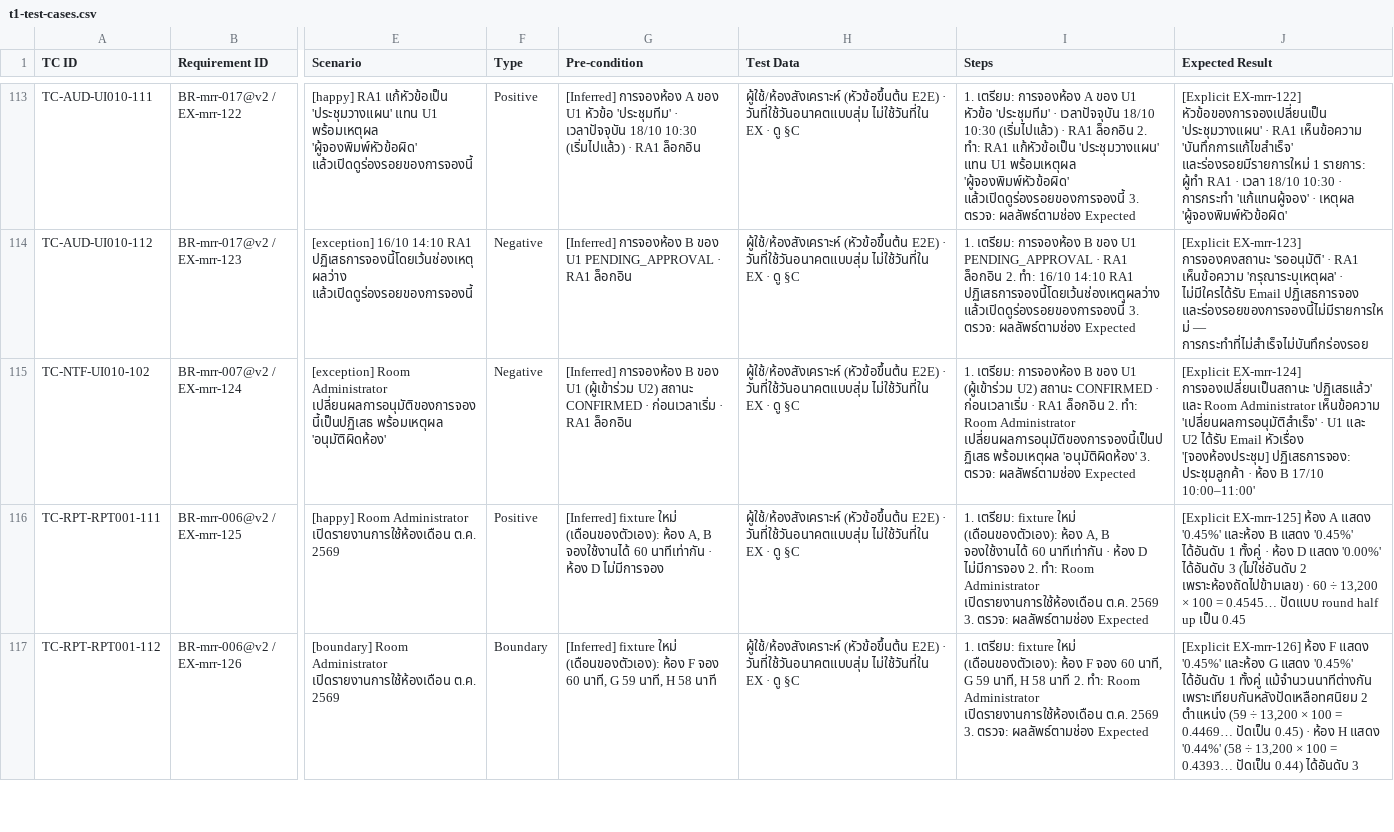
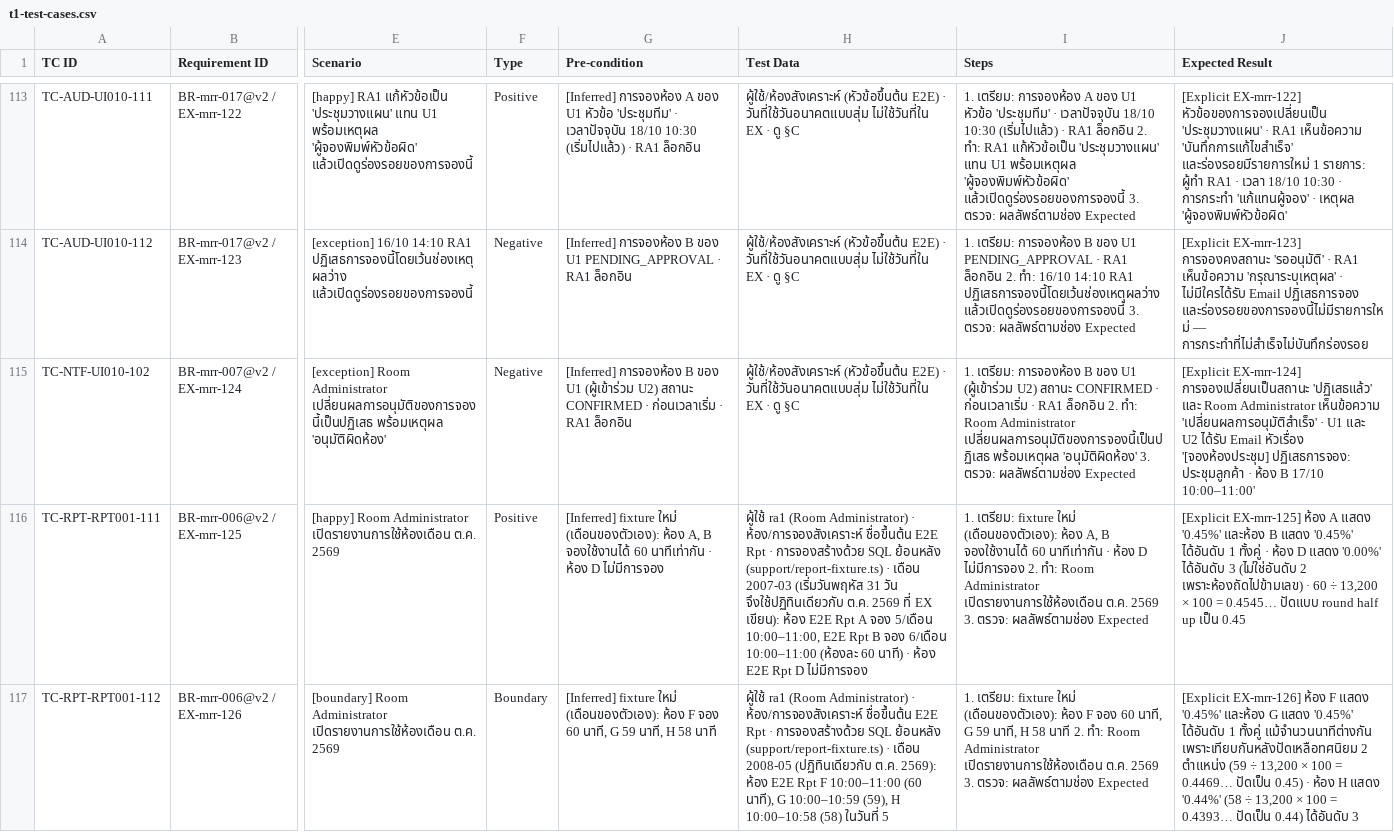
Before and after one commit to noppasorngtn-lab/meetingRoomTrain, a CSV file: docs/qa/t1-test-cases.csv, drawn as a sheet; only a part is shown, gaps mark what is left out; the diff covers the shown part only; the diff names each change by its address in the sheet, - before the commit and + after, or states it on an @@ line.

```diff
--- a/docs/qa/t1-test-cases.csv
+++ b/docs/qa/t1-test-cases.csv
-H116 (Test Data): ผู้ใช้/ห้องสังเคราะห์ (หัวข้อขึ้นต้น E2E) · วันที่ใช้วันอนาคตแบบสุ่ม ไม่ใช้วันที่ใน EX · ดู §C
+H116 (Test Data): ผู้ใช้ ra1 (Room Administrator) · ห้อง/การจองสังเคราะห์ ชื่อขึ้นต้น E2E Rpt · การจองสร้างด้วย SQL ย้อนหลัง (support/report-fixture.ts) · เดือน 2007-03 (เริ่มวันพฤหัส 31 วัน จึงใช้ปฏิทินเดียวกับ ต.ค. 2569 ที่ EX เขียน): ห้อง E2E Rpt A จอง 5/เดือน 10:00–11:00, E2E Rpt B จอง 6/เดือน 10:00–11:00 (ห้องละ 60 นาที) · ห้อง E2E Rpt D ไม่มีการจอง
-H117 (Test Data): ผู้ใช้/ห้องสังเคราะห์ (หัวข้อขึ้นต้น E2E) · วันที่ใช้วันอนาคตแบบสุ่ม ไม่ใช้วันที่ใน EX · ดู §C
+H117 (Test Data): ผู้ใช้ ra1 (Room Administrator) · ห้อง/การจองสังเคราะห์ ชื่อขึ้นต้น E2E Rpt · การจองสร้างด้วย SQL ย้อนหลัง (support/report-fixture.ts) · เดือน 2008-05 (ปฏิทินเดียวกับ ต.ค. 2569): ห้อง E2E Rpt F 10:00–11:00 (60 นาที), G 10:00–10:59 (59), H 10:00–10:58 (58) ในวันที่ 5
```
Also changed, not shown: 2 edited cells elsewhere in this file, 3 other files.
